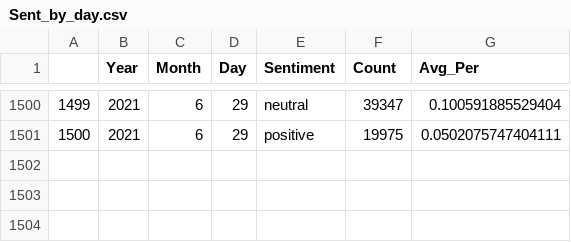
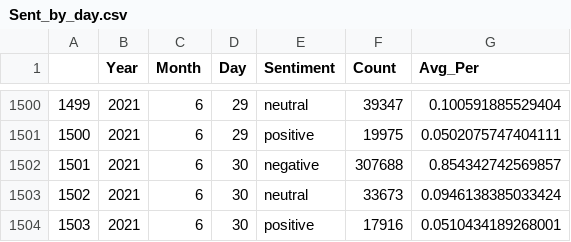
Before and after one commit to mberko128/COVID19_Tweets_Dataset, a CSV file: Summary_Sentiment_ES/Sent_by_day.csv, drawn as a sheet; only a part is shown, gaps mark what is left out; the diff names each change by its address in the sheet, - before the commit and + after, or states it on an @@ line.

Commit message:
v3 Data from 2021

```diff
--- a/Summary_Sentiment_ES/Sent_by_day.csv
+++ b/Summary_Sentiment_ES/Sent_by_day.csv
+row 1502: 1501 | 2021 | 6 | 30 | negative | 307688 | 0.854342742569857
+row 1503: 1502 | 2021 | 6 | 30 | neutral | 33673 | 0.0946138385033424
+row 1504: 1503 | 2021 | 6 | 30 | positive | 17916 | 0.0510434189268001
```
Also changed, not shown: Summary_Sentiment_ES/Sent_by_month.csv, 5 other files.
